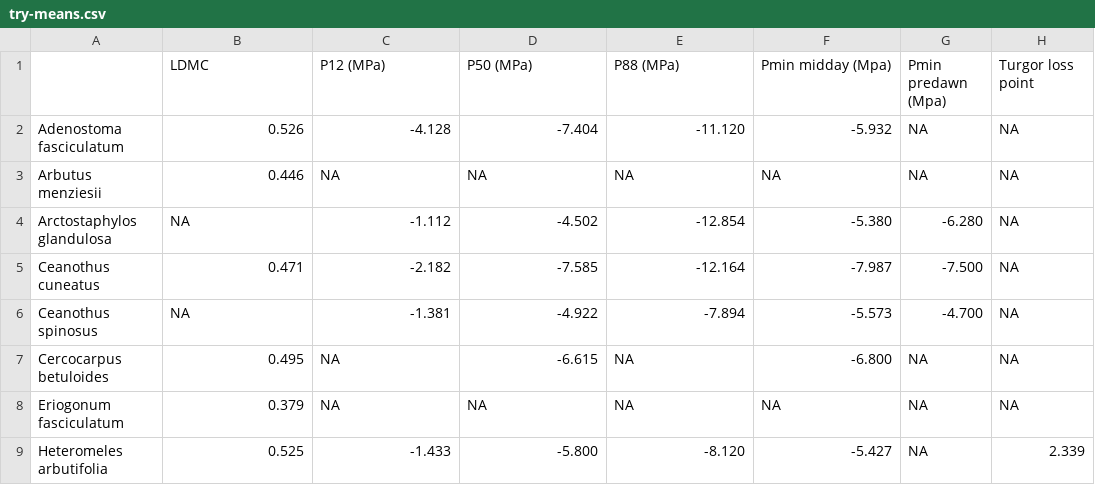
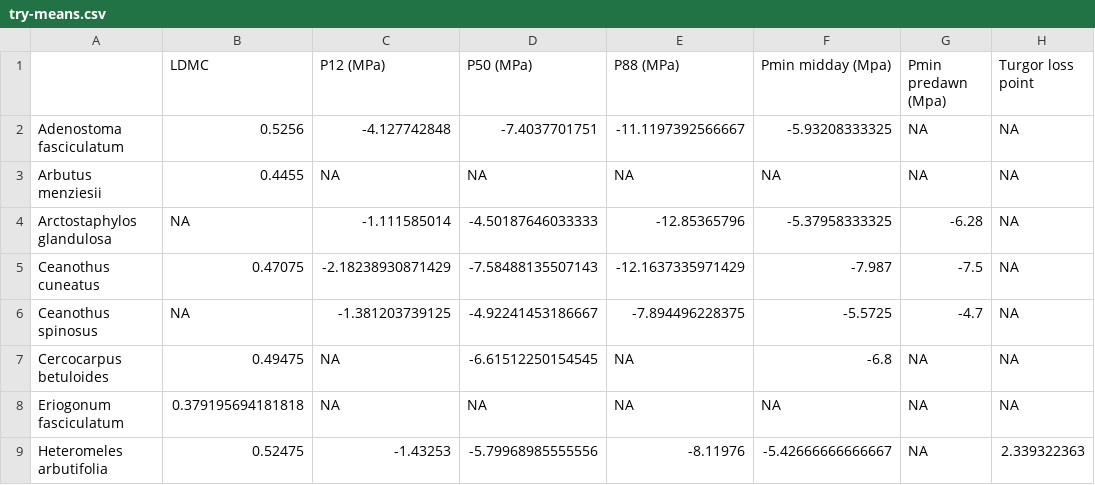
Before and after one commit to dackerly/PepperwoodLFM, a CSV file: data/other_studies/try-means.csv, drawn as a sheet; only a part is shown; the diff covers the shown part only.

```diff
--- a/data/other_studies/try-means.csv
+++ b/data/other_studies/try-means.csv
@@ -2,8 +2,8 @@
-Adenostoma fasciculatum,0.526,-4.128,-7.404,-11.120,-5.932,NA,NA
-Arbutus menziesii,0.446,NA,NA,NA,NA,NA,NA
-Arctostaphylos glandulosa,NA,-1.112,-4.502,-12.854,-5.380,-6.280,NA
-Ceanothus cuneatus,0.471,-2.182,-7.585,-12.164,-7.987,-7.500,NA
-Ceanothus spinosus,NA,-1.381,-4.922,-7.894,-5.573,-4.700,NA
-Cercocarpus betuloides,0.495,NA,-6.615,NA,-6.800,NA,NA
-Eriogonum fasciculatum,0.379,NA,NA,NA,NA,NA,NA
-Heteromeles arbutifolia,0.525,-1.433,-5.800,-8.120,-5.427,NA,2.339
+"Adenostoma fasciculatum",0.5256,-4.127742848,-7.4037701751,-11.1197392566667,-5.93208333325,NA,NA
+"Arbutus menziesii",0.4455,NA,NA,NA,NA,NA,NA
+"Arctostaphylos glandulosa",NA,-1.111585014,-4.50187646033333,-12.85365796,-5.37958333325,-6.28,NA
+"Ceanothus cuneatus",0.47075,-2.18238930871429,-7.58488135507143,-12.1637335971429,-7.987,-7.5,NA
+"Ceanothus spinosus",NA,-1.381203739125,-4.92241453186667,-7.894496228375,-5.5725,-4.7,NA
+"Cercocarpus betuloides",0.49475,NA,-6.61512250154545,NA,-6.8,NA,NA
+"Eriogonum fasciculatum",0.379195694181818,NA,NA,NA,NA,NA,NA
+"Heteromeles arbutifolia",0.52475,-1.43253,-5.79968985555556,-8.11976,-5.42666666666667,NA,2.339322363
```
Also changed, not shown: 32 edited cells elsewhere in this file, data/other_studies/try-cvs.csv, 16 other files.
